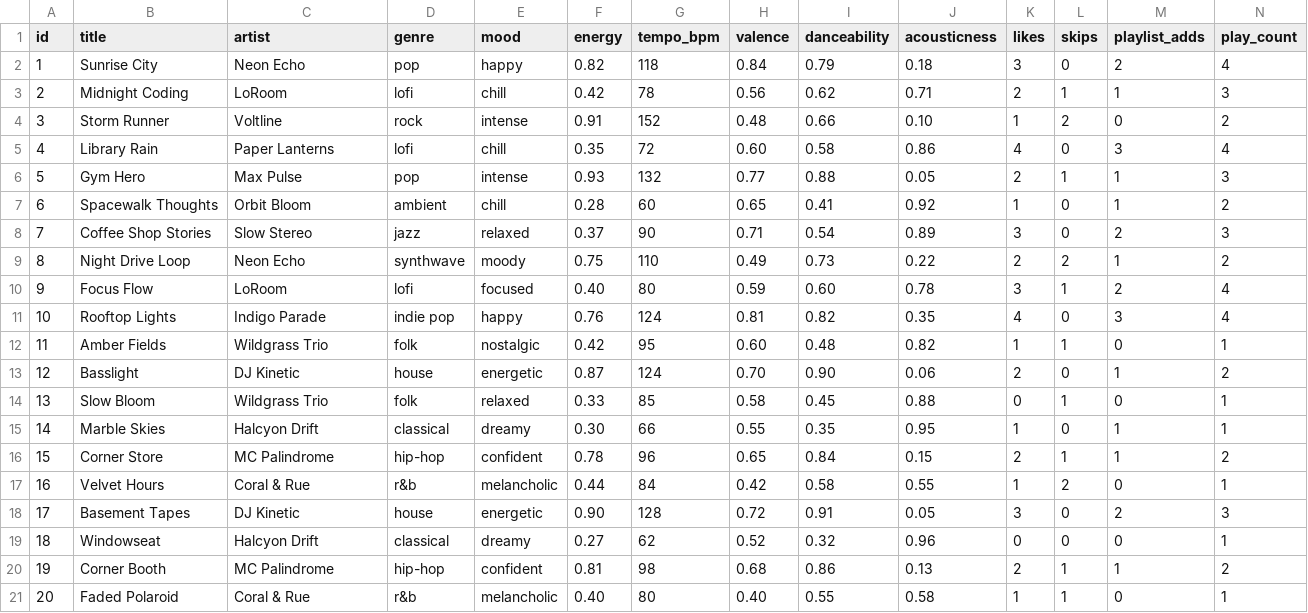
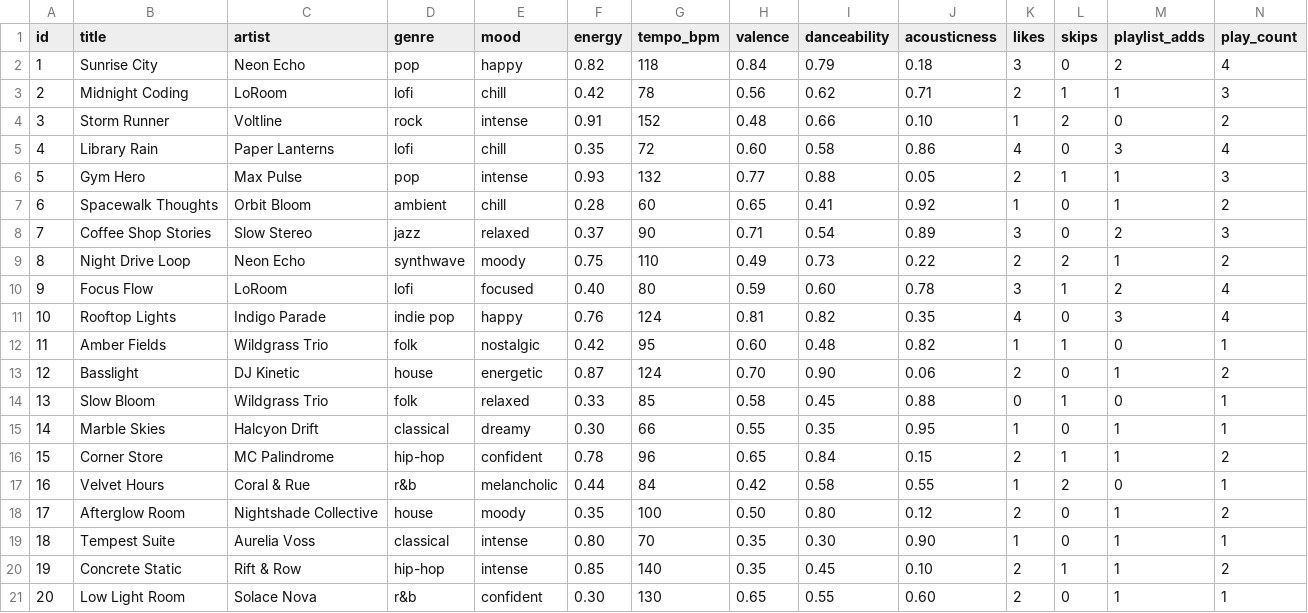
Before and after one commit to matt-skokos/applied-ai-music-recommender-w-agentic-loop, a CSV file: data/songs.csv, drawn as a sheet.

```diff
--- a/data/songs.csv
+++ b/data/songs.csv
@@ -17,5 +17,5 @@ id,title,artist,genre,mood,energy,tempo_bpm,valence,danceability,acousticness,li
 16,Velvet Hours,Coral & Rue,r&b,melancholic,0.44,84,0.42,0.58,0.55,1,2,0,1
-17,Basement Tapes,DJ Kinetic,house,energetic,0.90,128,0.72,0.91,0.05,3,0,2,3
-18,Windowseat,Halcyon Drift,classical,dreamy,0.27,62,0.52,0.32,0.96,0,0,0,1
-19,Corner Booth,MC Palindrome,hip-hop,confident,0.81,98,0.68,0.86,0.13,2,1,1,2
-20,Faded Polaroid,Coral & Rue,r&b,melancholic,0.40,80,0.40,0.55,0.58,1,1,0,1
+17,Afterglow Room,Nightshade Collective,house,moody,0.35,100,0.50,0.80,0.12,2,0,1,2
+18,Tempest Suite,Aurelia Voss,classical,intense,0.80,70,0.35,0.30,0.90,1,0,1,1
+19,Concrete Static,Rift & Row,hip-hop,intense,0.85,140,0.35,0.45,0.10,2,1,1,2
+20,Low Light Room,Solace Nova,r&b,confident,0.30,130,0.65,0.55,0.60,2,0,1,1
```
Also changed, not shown: 5 other files.
